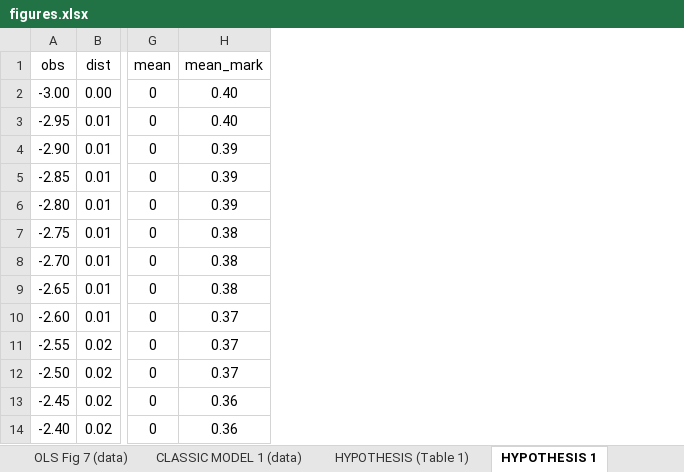
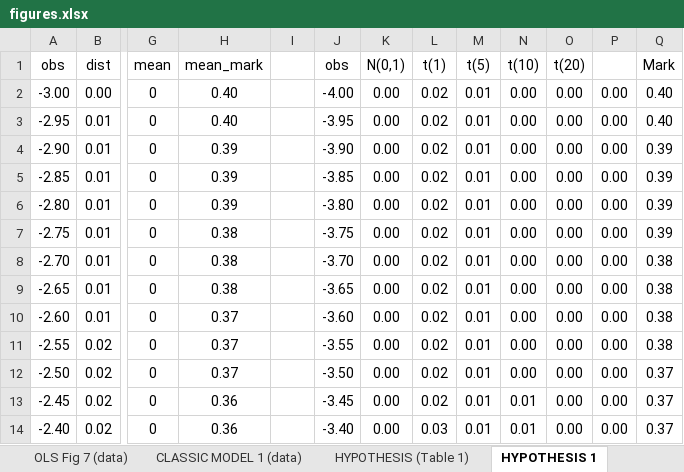
Before and after one commit to ncachanosky/econ-lecture-notes, an Excel workbook: static/media/econometrics/figures.xlsx, sheet HYPOTHESIS 1, drawn as a sheet; only a part is shown, gaps mark what is left out; values as stored, in another font and other column widths than the file's, no borders; the diff covers the shown part only; the diff names each change by its address in the sheet, - before the commit and + after, or states it on an @@ line.

```diff
--- a/static/media/econometrics/figures.xlsx (sheet HYPOTHESIS 1)
+++ b/static/media/econometrics/figures.xlsx (sheet HYPOTHESIS 1)
+column I, empty
+column J (obs), rows 2-14: -4.00 | -3.95 | -3.90 | -3.85 | -3.80 | -3.75 | -3.70 | -3.65 | -3.60 | -3.55 | -3.50 | -3.45 | -3.40
+column K (N(0,1)), rows 2-14: all 0.00
+column L (t(1)), rows 2-14: 0.02 | 0.02 | 0.02 | 0.02 | 0.02 | 0.02 | 0.02 | 0.02 | 0.02 | 0.02 | 0.02 | 0.02 | 0.03
+column M (t(5)), rows 2-14: all 0.01
+column N (t(10)), rows 2-14: 0.00 | 0.00 | 0.00 | 0.00 | 0.00 | 0.00 | 0.00 | 0.00 | 0.00 | 0.00 | 0.00 | 0.01 | 0.01
+column O (t(20)), rows 2-14: all 0.00
+column P, rows 2-14: all 0.00
+column Q (Mark), rows 2-14: 0.40 | 0.40 | 0.39 | 0.39 | 0.39 | 0.39 | 0.38 | 0.38 | 0.38 | 0.38 | 0.37 | 0.37 | 0.37
```
Also changed, not shown: 40 added rows elsewhere in this sheet, other sheet tabs, charts or pictures, 3 other files.
